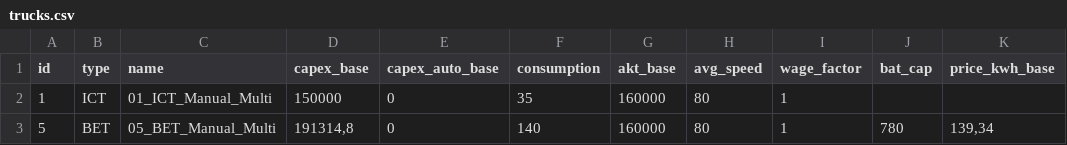
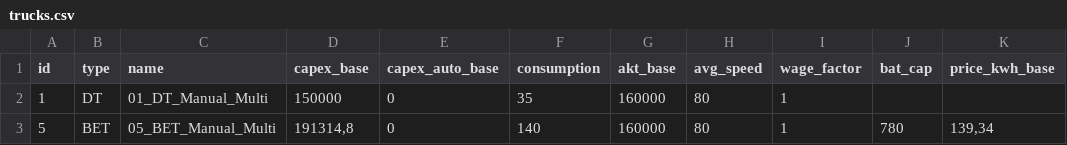
Before and after one commit to wallelikesjinglebells/fleetreplacement, a CSV file: data/trucks.csv, drawn as a sheet; only a part is shown; the diff names each change by its address in the sheet, - before the commit and + after, or states it on an @@ line.

```diff
--- a/data/trucks.csv
+++ b/data/trucks.csv
-B2 (type): ICT
+B2 (type): DT
-C2 (name): 01_ICT_Manual_Multi
+C2 (name): 01_DT_Manual_Multi
```
Also changed, not shown: data/countries.csv, data/scenarios.csv, 5 other files.
